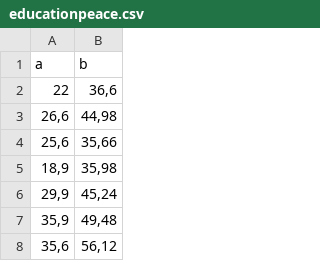
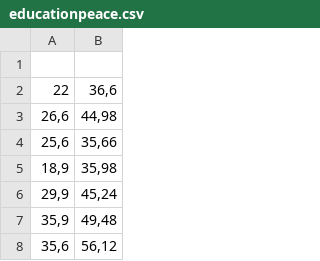
Before and after one commit to 50ba0/usa, a CSV file: educationpeace.csv, drawn as a sheet; only a part is shown; the diff names each change by its address in the sheet, - before the commit and + after, or states it on an @@ line.

Commit message:
Update educationpeace.csv

```diff
--- a/educationpeace.csv
+++ b/educationpeace.csv
-row 1: a | b
+row 1: (empty)
```
